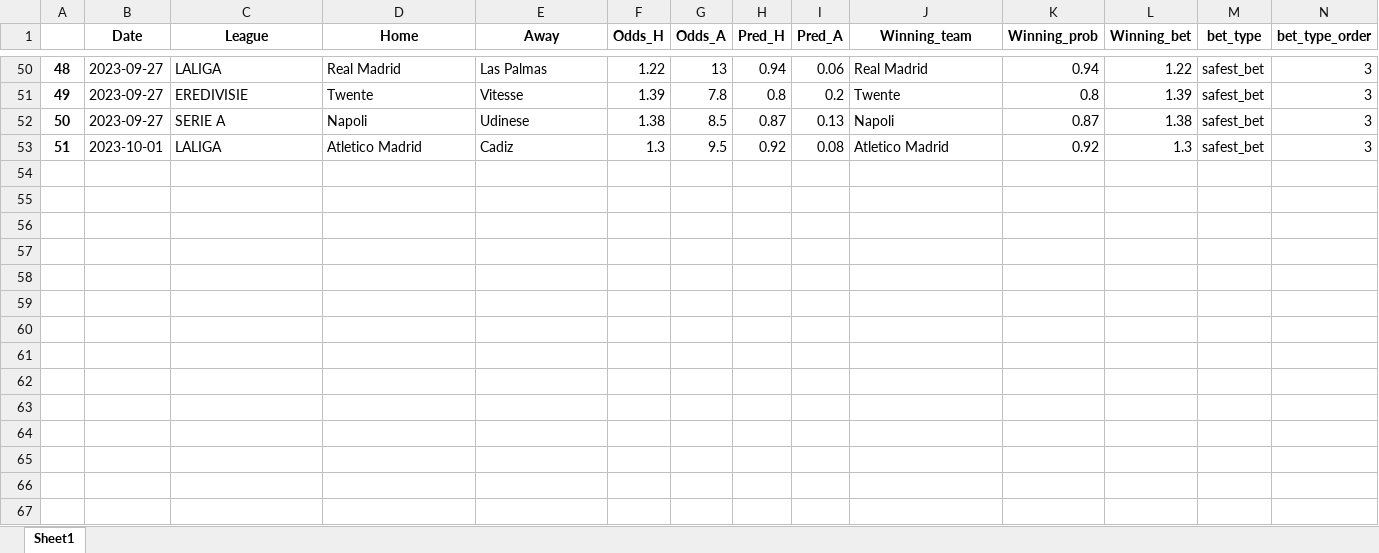
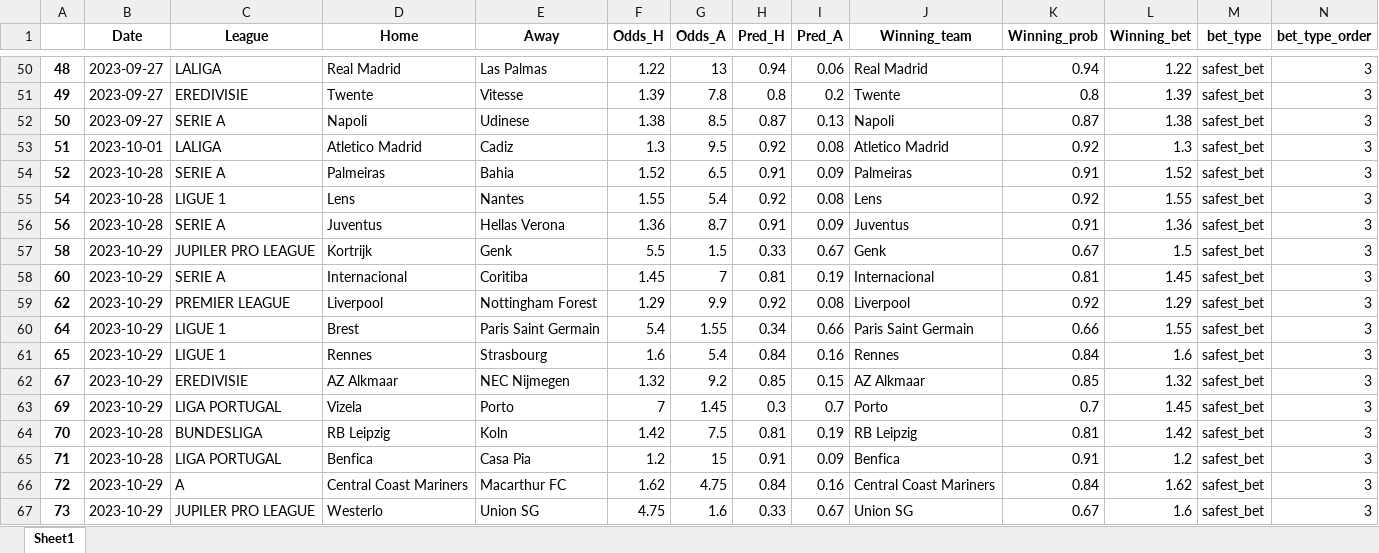
Before and after one commit to alanhassan/soccerprediction, an Excel workbook: tips_original_result.xlsx, sheet Sheet1, drawn as a sheet; only a part is shown, gaps mark what is left out; values as stored, in another font and other column widths than the file's, no borders; rows hold the shown columns only; the diff names each change by its address in the sheet, - before the commit and + after, or states it on an @@ line.

Commit message:
your commit message

```diff
--- a/tips_original_result.xlsx (sheet Sheet1)
+++ b/tips_original_result.xlsx (sheet Sheet1)
+row 54: 52 | 2023-10-28 | SERIE A | Palmeiras | Bahia | 1.52 | 6.5 | 0.91 | 0.09 | Palmeiras | 0.91 | 1.52 | safest_bet | 3
+row 55: 54 | 2023-10-28 | LIGUE 1 | Lens | Nantes | 1.55 | 5.4 | 0.92 | 0.08 | Lens | 0.92 | 1.55 | safest_bet | 3
+row 56: 56 | 2023-10-28 | SERIE A | Juventus | Hellas Verona | 1.36 | 8.7 | 0.91 | 0.09 | Juventus | 0.91 | 1.36 | safest_bet | 3
+row 57: 58 | 2023-10-29 | JUPILER PRO LEAGUE | Kortrijk | Genk | 5.5 | 1.5 | 0.33 | 0.67 | Genk | 0.67 | 1.5 | safest_bet | 3
+row 58: 60 | 2023-10-29 | SERIE A | Internacional | Coritiba | 1.45 | 7 | 0.81 | 0.19 | Internacional | 0.81 | 1.45 | safest_bet | 3
+row 59: 62 | 2023-10-29 | PREMIER LEAGUE | Liverpool | Nottingham Forest | 1.29 | 9.9 | 0.92 | 0.08 | Liverpool | 0.92 | 1.29 | safest_bet | 3
+row 60: 64 | 2023-10-29 | LIGUE 1 | Brest | Paris Saint Germain | 5.4 | 1.55 | 0.34 | 0.66 | Paris Saint Germain | 0.66 | 1.55 | safest_bet | 3
+row 61: 65 | 2023-10-29 | LIGUE 1 | Rennes | Strasbourg | 1.6 | 5.4 | 0.84 | 0.16 | Rennes | 0.84 | 1.6 | safest_bet | 3
+row 62: 67 | 2023-10-29 | EREDIVISIE | AZ Alkmaar | NEC Nijmegen | 1.32 | 9.2 | 0.85 | 0.15 | AZ Alkmaar | 0.85 | 1.32 | safest_bet | 3
+row 63: 69 | 2023-10-29 | LIGA PORTUGAL | Vizela | Porto | 7 | 1.45 | 0.3 | 0.7 | Porto | 0.7 | 1.45 | safest_bet | 3
+row 64: 70 | 2023-10-28 | BUNDESLIGA | RB Leipzig | Koln | 1.42 | 7.5 | 0.81 | 0.19 | RB Leipzig | 0.81 | 1.42 | safest_bet | 3
+row 65: 71 | 2023-10-28 | LIGA PORTUGAL | Benfica | Casa Pia | 1.2 | 15 | 0.91 | 0.09 | Benfica | 0.91 | 1.2 | safest_bet | 3
+row 66: 72 | 2023-10-29 | A | Central Coast Mariners | Macarthur FC | 1.62 | 4.75 | 0.84 | 0.16 | Central Coast Mariners | 0.84 | 1.62 | safest_bet | 3
+row 67: 73 | 2023-10-29 | JUPILER PRO LEAGUE | Westerlo | Union SG | 4.75 | 1.6 | 0.33 | 0.67 | Union SG | 0.67 | 1.6 | safest_bet | 3
```
